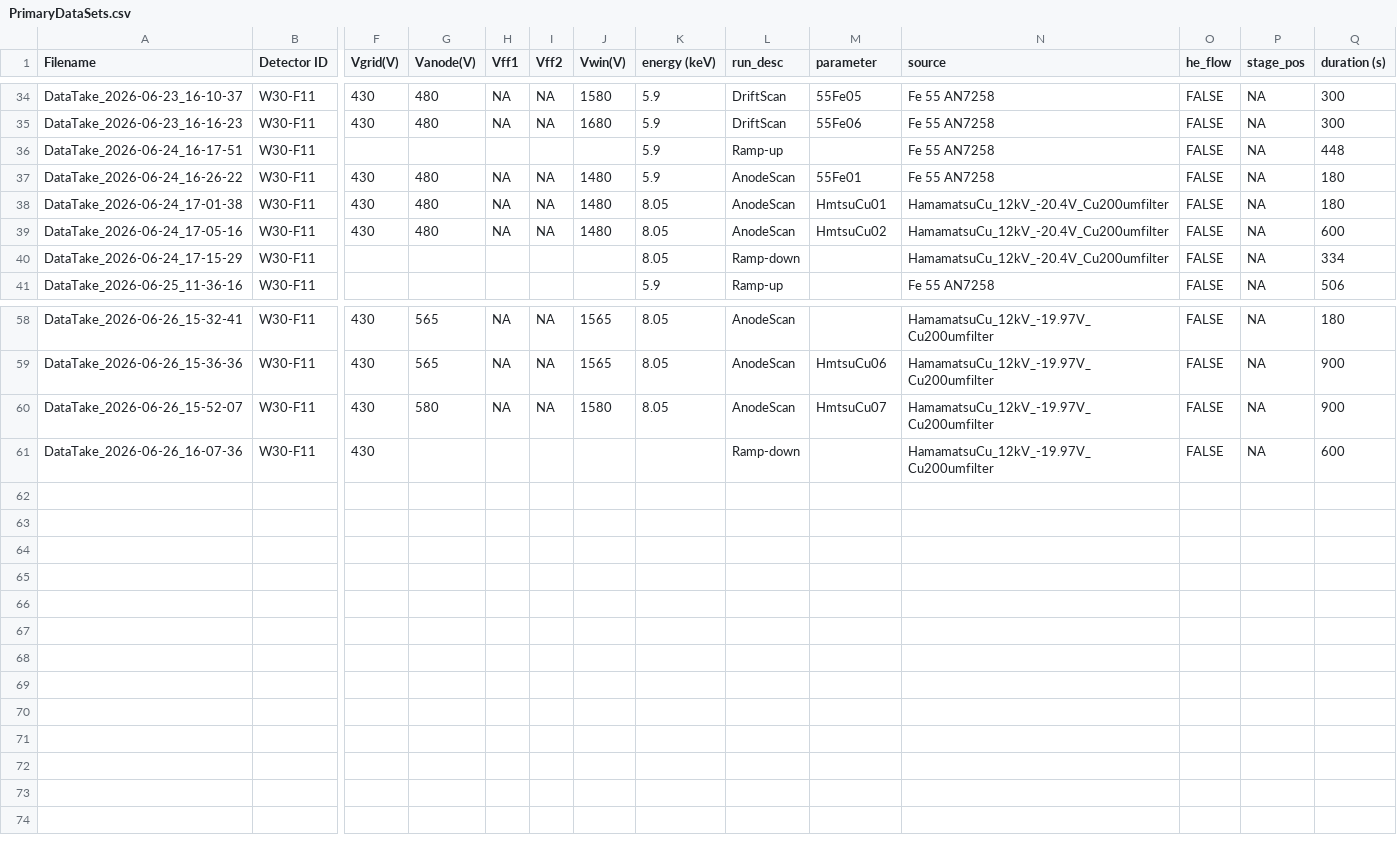
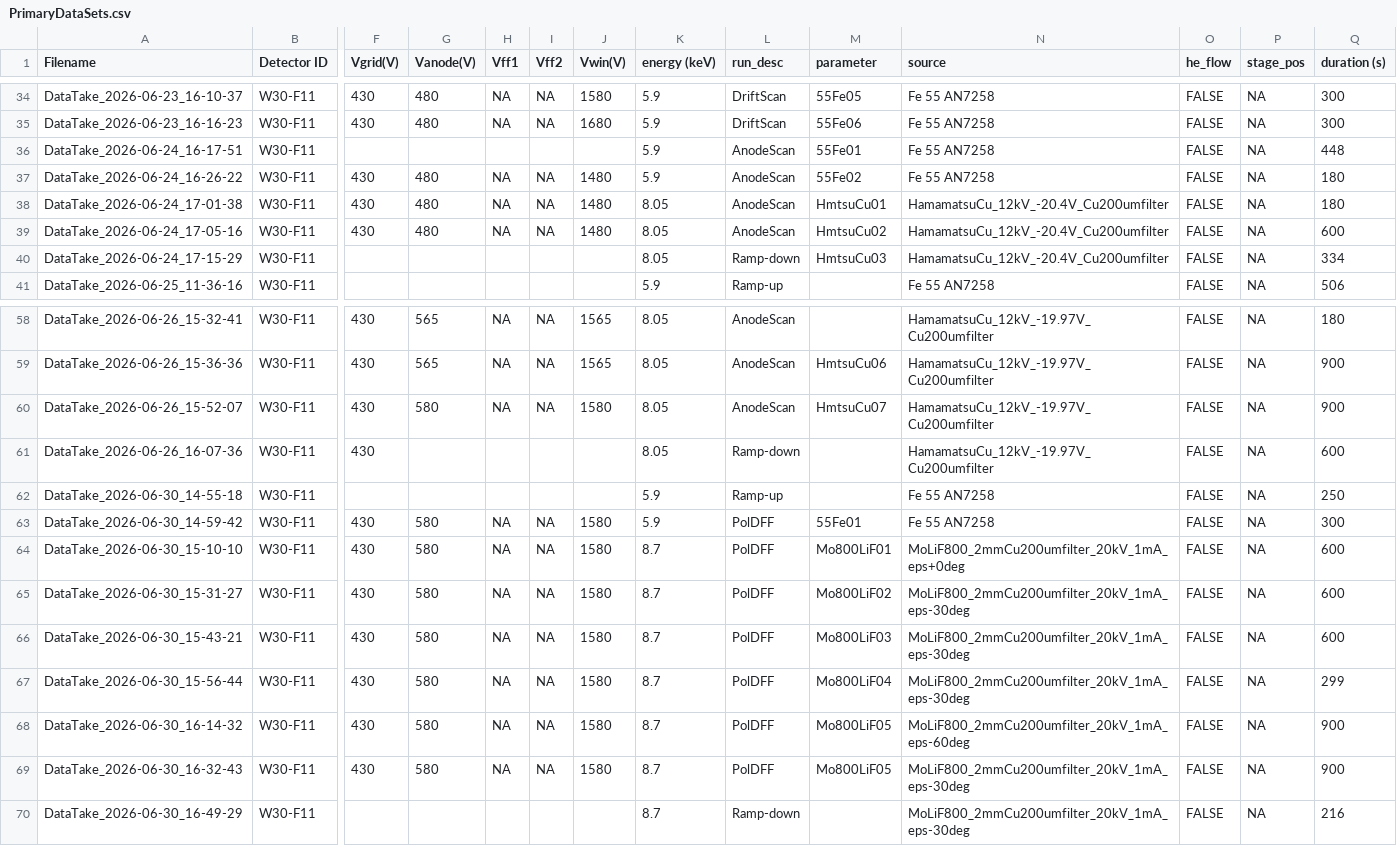
Before and after one commit to hemanth-manikantan/gridpix-iaps-prototype-2026, a CSV file: data/PrimaryDataSets.csv, drawn as a sheet; only a part is shown, gaps mark what is left out; rows hold the shown columns only; the diff names each change by its address in the sheet, - before the commit and + after, or states it on an @@ line.

Commit message:
Log Entry

```diff
--- a/data/PrimaryDataSets.csv
+++ b/data/PrimaryDataSets.csv
-L36 (run_desc): Ramp-up
+L36 (run_desc): AnodeScan
-M36 (parameter): (empty)
+M36 (parameter): 55Fe01
-M37 (parameter): 55Fe01
+M37 (parameter): 55Fe02
-M40 (parameter): (empty)
+M40 (parameter): HmtsuCu03
-K61 (energy (keV)): (empty)
+K61 (energy (keV)): 8.05
+row 62: DataTake_2026-06-30_14-55-18 | W30-F11 |  |  |  |  |  | 5.9 | Ramp-up |  | Fe 55 AN7258 | FALSE | NA | 250
+row 63: DataTake_2026-06-30_14-59-42 | W30-F11 | 430 | 580 | NA | NA | 1580 | 5.9 | PolDFF | 55Fe01 | Fe 55 AN7258 | FALSE | NA | 300
+row 64: DataTake_2026-06-30_15-10-10 | W30-F11 | 430 | 580 | NA | NA | 1580 | 8.7 | PolDFF | Mo800LiF01 | MoLiF800_2mmCu200umfilter_20kV_1mA_eps+0deg | FALSE | NA | 600
+row 65: DataTake_2026-06-30_15-31-27 | W30-F11 | 430 | 580 | NA | NA | 1580 | 8.7 | PolDFF | Mo800LiF02 | MoLiF800_2mmCu200umfilter_20kV_1mA_eps-30deg | FALSE | NA | 600
+row 66: DataTake_2026-06-30_15-43-21 | W30-F11 | 430 | 580 | NA | NA | 1580 | 8.7 | PolDFF | Mo800LiF03 | MoLiF800_2mmCu200umfilter_20kV_1mA_eps-30deg | FALSE | NA | 600
+row 67: DataTake_2026-06-30_15-56-44 | W30-F11 | 430 | 580 | NA | NA | 1580 | 8.7 | PolDFF | Mo800LiF04 | MoLiF800_2mmCu200umfilter_20kV_1mA_eps-30deg | FALSE | NA | 299
+row 68: DataTake_2026-06-30_16-14-32 | W30-F11 | 430 | 580 | NA | NA | 1580 | 8.7 | PolDFF | Mo800LiF05 | MoLiF800_2mmCu200umfilter_20kV_1mA_eps-60deg | FALSE | NA | 900
+row 69: DataTake_2026-06-30_16-32-43 | W30-F11 | 430 | 580 | NA | NA | 1580 | 8.7 | PolDFF | Mo800LiF05 | MoLiF800_2mmCu200umfilter_20kV_1mA_eps-30deg | FALSE | NA | 900
+row 70: DataTake_2026-06-30_16-49-29 | W30-F11 |  |  |  |  |  | 8.7 | Ramp-down |  | MoLiF800_2mmCu200umfilter_20kV_1mA_eps-30deg | FALSE | NA | 216
```
Also changed, not shown: 2 other files.
